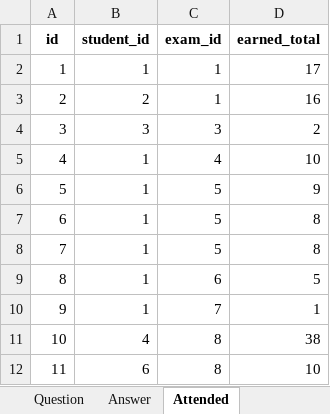
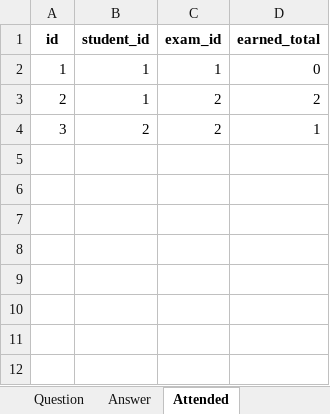
Before and after one commit to ArchBase/ExamPRO, an Excel workbook: database_contents.xlsx, sheet Attended, drawn as a sheet; values as stored, in another font and other column widths than the file's, no borders; the diff names each change by its address in the sheet, - before the commit and + after, or states it on an @@ line.

```diff
--- a/database_contents.xlsx (sheet Attended)
+++ b/database_contents.xlsx (sheet Attended)
-D2 (earned_total): 17
+D2 (earned_total): 0
-B3 (student_id): 2
+B3 (student_id): 1
-C3 (exam_id): 1
+C3 (exam_id): 2
-D3 (earned_total): 16
+D3 (earned_total): 2
-B4 (student_id): 3
+B4 (student_id): 2
-C4 (exam_id): 3
+C4 (exam_id): 2
-D4 (earned_total): 2
+D4 (earned_total): 1
-row 5: 4 | 1 | 4 | 10
-row 6: 5 | 1 | 5 | 9
-row 7: 6 | 1 | 5 | 8
-row 8: 7 | 1 | 5 | 8
-row 9: 8 | 1 | 6 | 5
-row 10: 9 | 1 | 7 | 1
-row 11: 10 | 4 | 8 | 38
-row 12: 11 | 6 | 8 | 10
```
Also changed, not shown: sheet Answer, sheet Question, sheet Exam, sheet Student, sheet Teacher, sheet sqlite_sequence, 19 other files.
